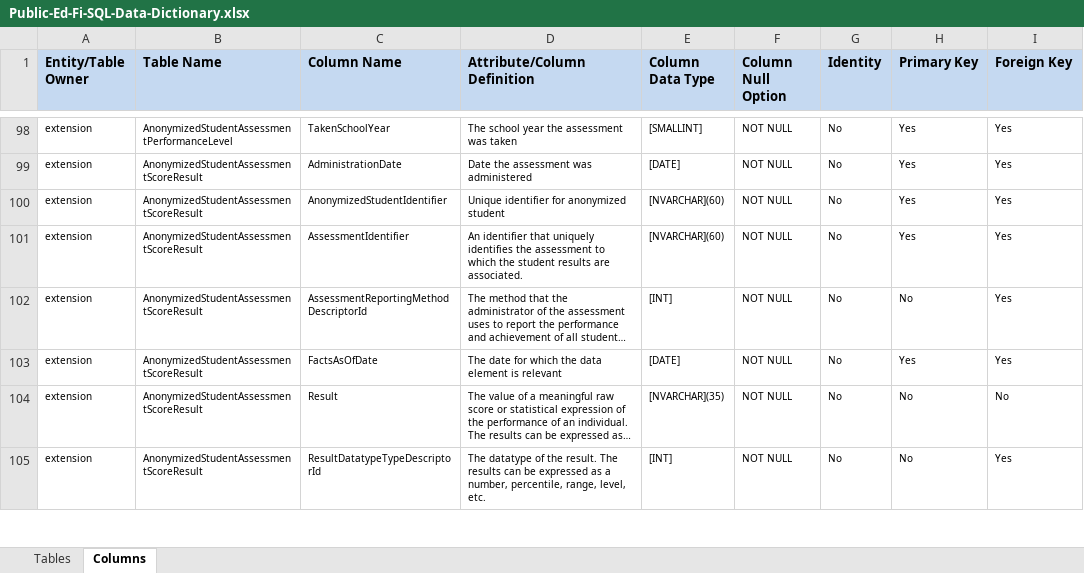
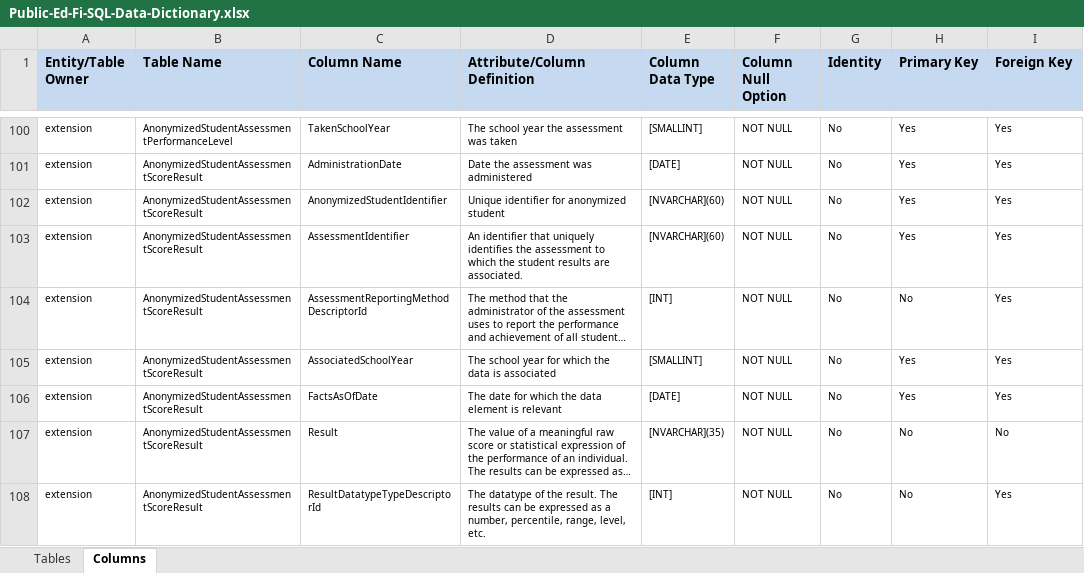
Before and after one commit to KleinISD-EdFi/MetaEd-TPDP-Files, an Excel workbook: MetaEdOutput/Documentation/DataDictionary/Public-Ed-Fi-SQL-Data-Dictionary.xlsx, sheet Columns, drawn as a sheet; only a part is shown, gaps mark what is left out; long unchanged cells end in …; values as stored, in another font and other column widths than the file's, no borders; the diff covers the shown part only; the diff names each change by its address in the sheet, - before the commit and + after, or states it on an @@ line.

```diff
--- a/MetaEdOutput/Documentation/DataDictionary/Public-Ed-Fi-SQL-Data-Dictionary.xlsx (sheet Columns)
+++ b/MetaEdOutput/Documentation/DataDictionary/Public-Ed-Fi-SQL-Data-Dictionary.xlsx (sheet Columns)
+row 105: extension | AnonymizedStudentAssessmentScoreResult | AssociatedSchoolYear | The school year for which the data is associated | [SMALLINT] | NOT NULL | No | Yes | Yes
```
Also changed, not shown: 16 added rows, 14 removed rows and 11 edited cells elsewhere in this sheet, sheet Tables, MetaEdOutput/Documentation/Ed-Fi-Handbook/Ed-Fi-Handbook.xlsx, 42 other files.
